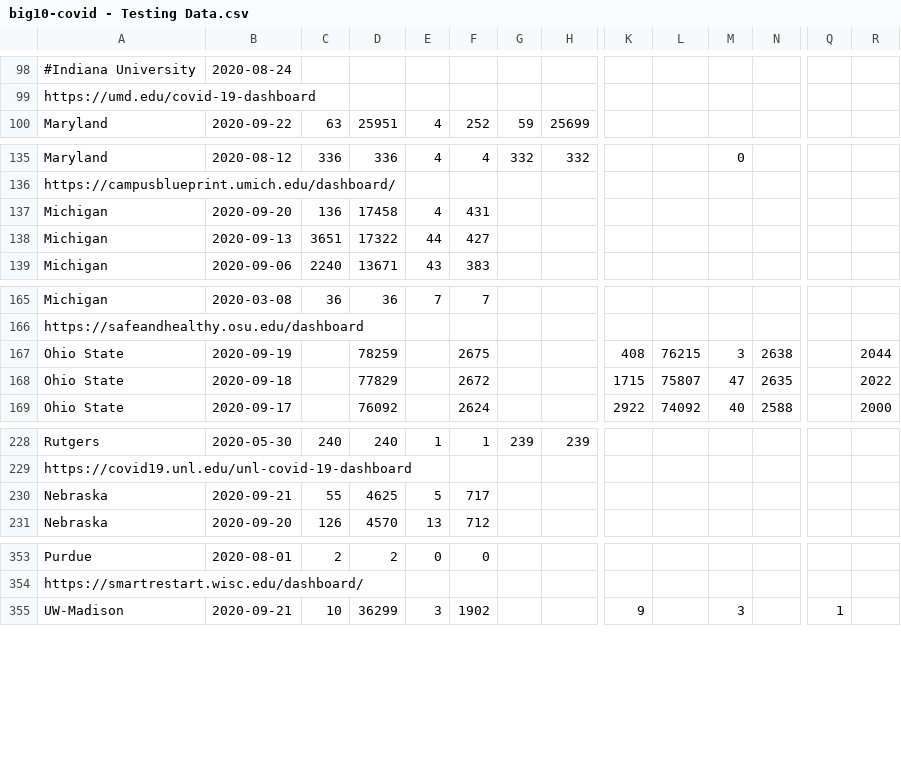
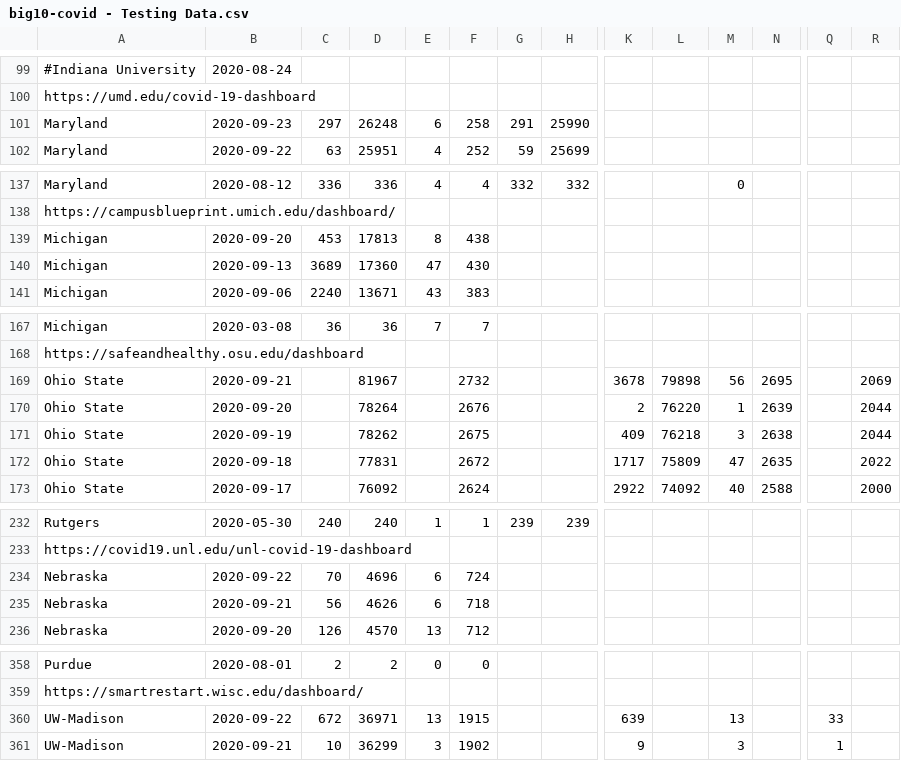
Before and after one commit to wadefagen/waf.cs.illinois.edu, a CSV file: covid-19/data/big10-covid - Testing Data.csv, drawn as a sheet; only a part is shown, gaps mark what is left out; addresses are those after the commit; rows hold the shown columns only; the diff covers the shown part only; the diff names each change by its address in the sheet, - before the commit and + after, or states it on an @@ line.

Commit message:
data

```diff
--- a/covid-19/data/big10-covid - Testing Data.csv
+++ b/covid-19/data/big10-covid - Testing Data.csv
+row 101: Maryland | 2020-09-23 | 297 | 26248 | 6 | 258 | 291 | 25990
-C139: 136
+C139: 453
-D139: 17458
+D139: 17813
-E139: 4
+E139: 8
-F139: 431
+F139: 438
-C140: 3651
+C140: 3689
-D140: 17322
+D140: 17360
-E140: 44
+E140: 47
-F140: 427
+F140: 430
+row 169: Ohio State | 2020-09-21 |  | 81967 |  | 2732 |  |  | 3678 | 79898 | 56 | 2695 |  | 2069
+row 170: Ohio State | 2020-09-20 |  | 78264 |  | 2676 |  |  | 2 | 76220 | 1 | 2639 |  | 2044
-D171: 78259
+D171: 78262
-K171: 408
+K171: 409
-L171: 76215
+L171: 76218
-D172: 77829
+D172: 77831
-K172: 1715
+K172: 1717
-L172: 75807
+L172: 75809
+row 234: Nebraska | 2020-09-22 | 70 | 4696 | 6 | 724
-C235: 55
+C235: 56
-D235: 4625
+D235: 4626
-E235: 5
+E235: 6
-F235: 717
+F235: 718
+row 360: UW-Madison | 2020-09-22 | 672 | 36971 | 13 | 1915 |  |  | 639 |  | 13 |  | 33
```
Also changed, not shown: 2 added rows elsewhere in this file, covid-19/data/data-daily.csv, covid-19/data/data.csv, 1 other file.
